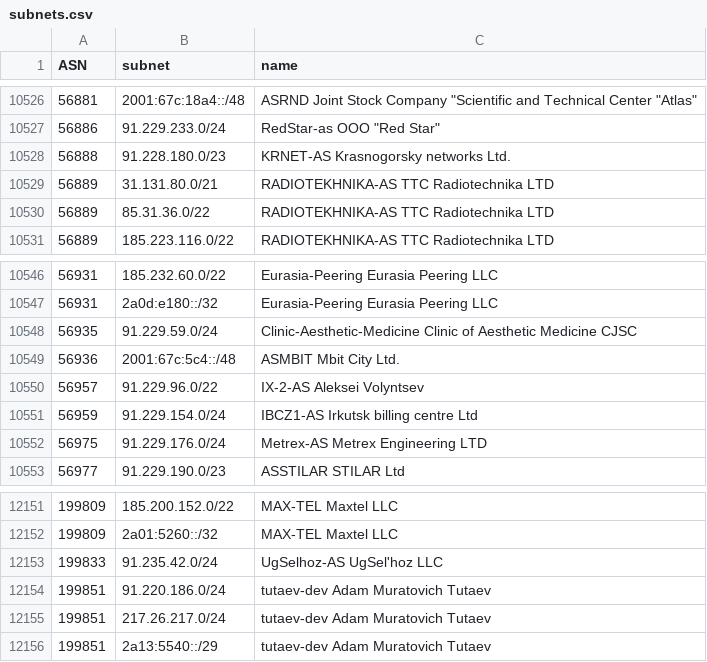
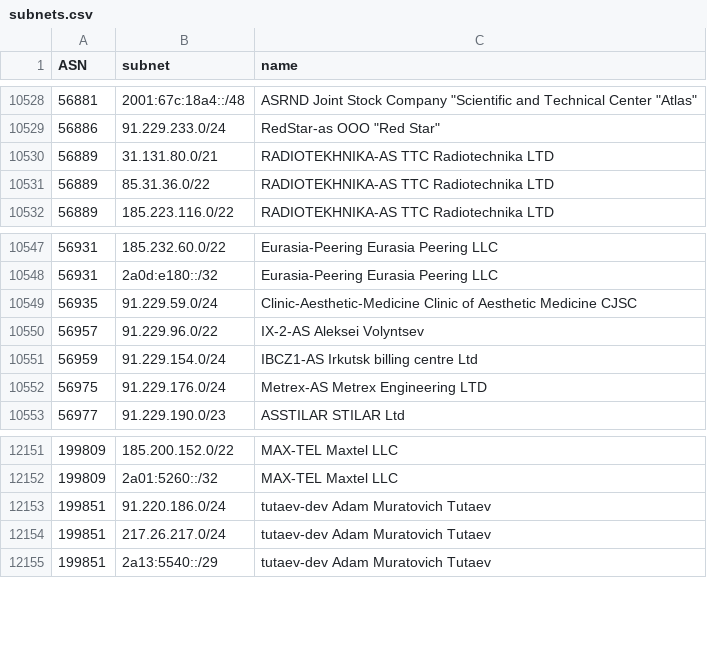
Before and after one commit to esergion/subnets-fetcher, a CSV file: countries/ru/subnets.csv, drawn as a sheet; only a part is shown, gaps mark what is left out; the diff covers the shown part only.

```diff
--- a/countries/ru/subnets.csv
+++ b/countries/ru/subnets.csv
@@ -10527,3 +10529,2 @@ ASN,subnet,name
 56886,91.229.233.0/24,"RedStar-as OOO ""Red Star"""
-56888,91.228.180.0/23,KRNET-AS Krasnogorsky networks Ltd.
 56889,31.131.80.0/21,RADIOTEKHNIKA-AS TTC Radiotechnika LTD
@@ -10548,3 +10549,2 @@ ASN,subnet,name
 56935,91.229.59.0/24,Clinic-Aesthetic-Medicine Clinic of Aesthetic Medicine CJSC
-56936,2001:67c:5c4::/48,ASMBIT Mbit City Ltd.
 56957,91.229.96.0/22,IX-2-AS Aleksei Volyntsev
@@ -12152,3 +12152,2 @@ ASN,subnet,name
 199809,2a01:5260::/32,MAX-TEL Maxtel LLC
-199833,91.235.42.0/24,UgSelhoz-AS UgSel'hoz LLC
 199851,91.220.186.0/24,tutaev-dev Adam Muratovich Tutaev
```
Also changed, not shown: 7 added rows, 5 removed rows and 6 edited cells elsewhere in this file, 1 other file.
